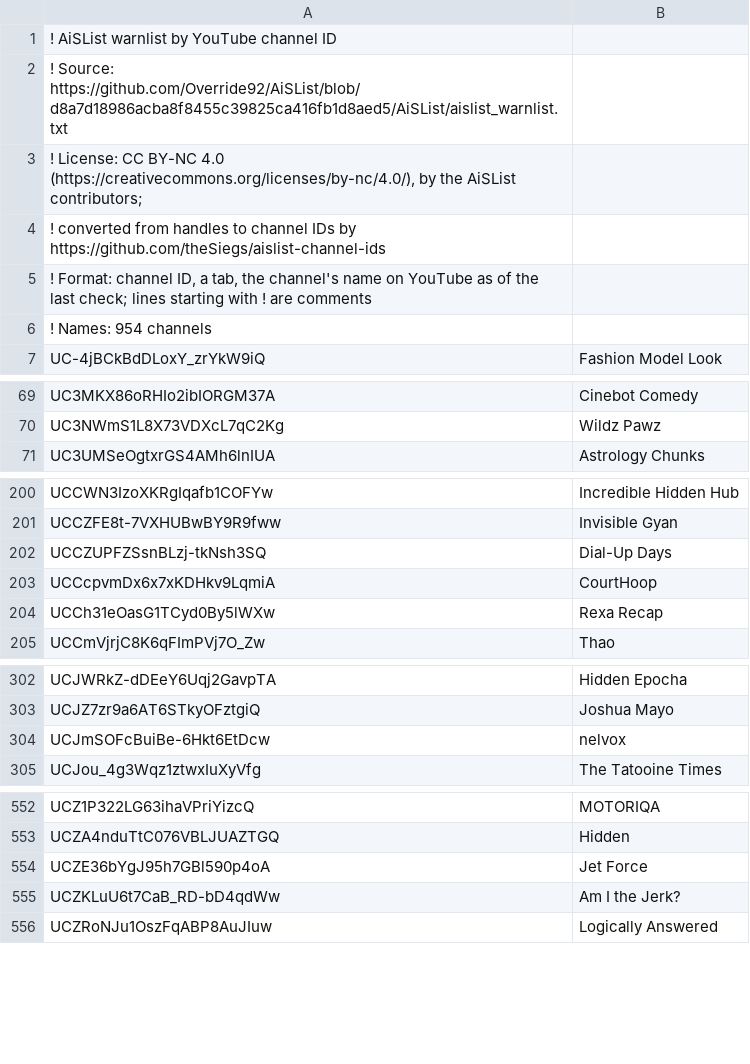
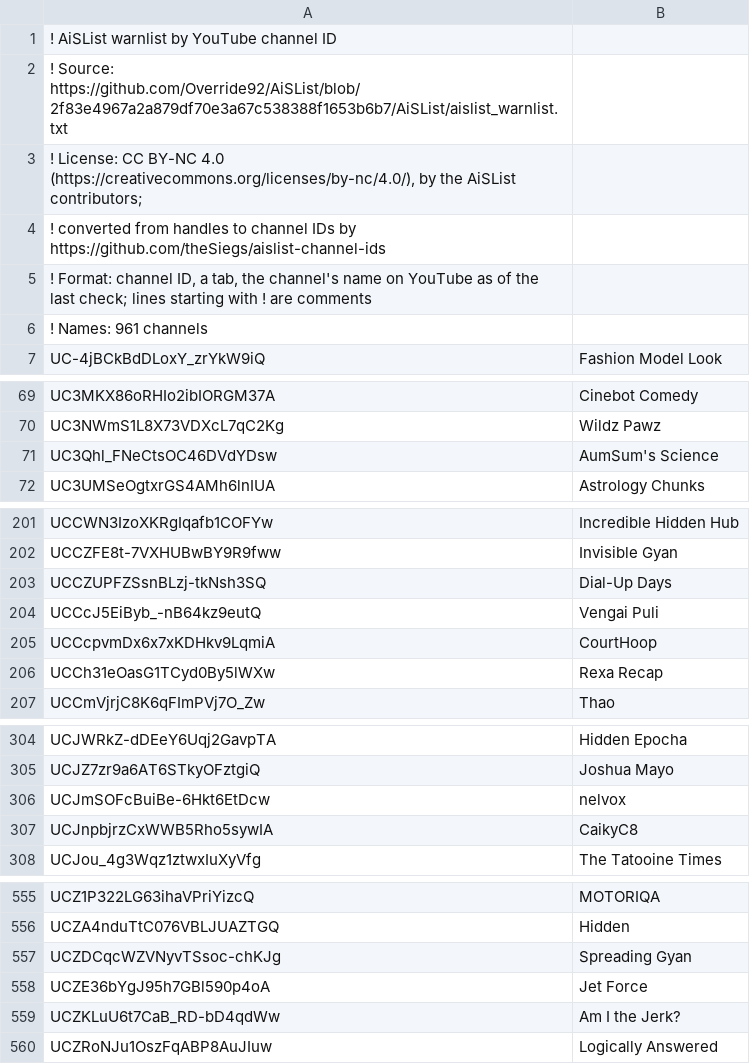
Before and after one commit to theSiegs/aislist-channel-ids, a TSV file: lists/aislist_warnlist_channels.tsv, drawn as a sheet; only a part is shown, gaps mark what is left out; the diff covers the shown part only.

```diff
--- a/lists/aislist_warnlist_channels.tsv
+++ b/lists/aislist_warnlist_channels.tsv
@@ -1,3 +1,3 @@
 ! AiSList warnlist by YouTube channel ID
-! Source: https://github.com/Override92/AiSList/blob/d8a7d18986acba8f8455c39825ca416fb1d8aed5/AiSList/aislist_warnlist.txt
+! Source: https://github.com/Override92/AiSList/blob/2f83e4967a2a879df70e3a67c538388f1653b6b7/AiSList/aislist_warnlist.txt
 ! License: CC BY-NC 4.0 (https://creativecommons.org/licenses/by-nc/4.0/), by the AiSList contributors;
@@ -5,3 +5,3 @@
 ! Format: channel ID, a tab, the channel's name on YouTube as of the last check; lines starting with ! are comments
-! Names: 954 channels
+! Names: 961 channels
 UC-4jBCkBdDLoxY_zrYkW9iQ	Fashion Model Look
@@ -70,2 +70,3 @@ UC3MKX86oRHIo2ibIORGM37A	Cinebot Comedy
 UC3NWmS1L8X73VDXcL7qC2Kg	Wildz Pawz
+UC3Qhl_FNeCtsOC46DVdYDsw	AumSum's Science
 UC3UMSeOgtxrGS4AMh6lnIUA	Astrology Chunks
@@ -202,2 +203,3 @@ UCCZFE8t-7VXHUBwBY9R9fww	Invisible Gyan
 UCCZUPFZSsnBLzj-tkNsh3SQ	Dial-Up Days
+UCCcJ5EiByb_-nB64kz9eutQ	Vengai Puli
 UCCcpvmDx6x7xKDHkv9LqmiA	CourtHoop
@@ -304,2 +306,3 @@ UCJZ7zr9a6AT6STkyOFztgiQ	Joshua Mayo
 UCJmSOFcBuiBe-6Hkt6EtDcw	nelvox
+UCJnpbjrzCxWWB5Rho5sywIA	CaikyC8
 UCJou_4g3Wqz1ztwxIuXyVfg	The Tatooine Times
@@ -553,2 +556,3 @@ UCZ1P322LG63ihaVPriYizcQ	MOTORIQA
 UCZA4nduTtC076VBLJUAZTGQ	Hidden
+UCZDCqcWZVNyvTSsoc-chKJg	Spreading Gyan
 UCZE36bYgJ95h7GBl590p4oA	Jet Force
```
Also changed, not shown: 3 added rows elsewhere in this file, reports/handle_changes.tsv, 8 other files.
